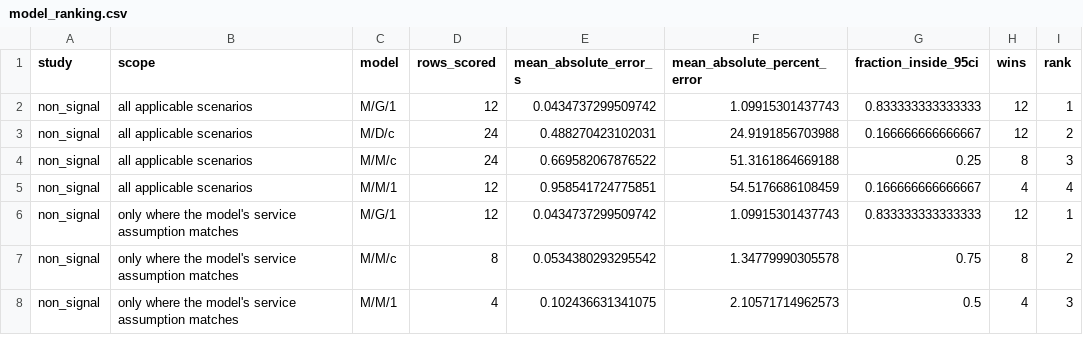
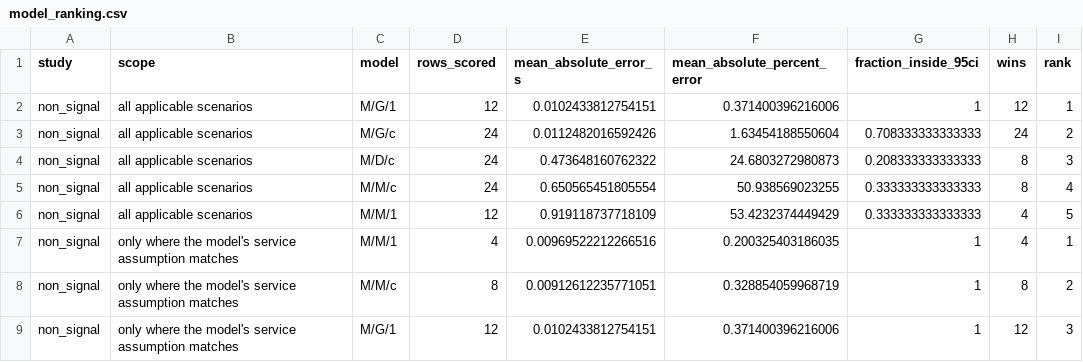
Before and after one commit to alvinashish-65/Traffic-congestion-as-a-propability, a CSV file: results/model_ranking.csv, drawn as a sheet; only a part is shown; the diff covers the shown part only.

```diff
--- a/results/model_ranking.csv
+++ b/results/model_ranking.csv
@@ -1,8 +1,9 @@
 "study","scope","model","rows_scored","mean_absolute_error_s","mean_absolute_percent_error","fraction_inside_95ci","wins","rank"
-"non_signal","all applicable scenarios","M/G/1",12,0.0434737299509742,1.09915301437743,0.833333333333333,12,1
-"non_signal","all applicable scenarios","M/D/c",24,0.488270423102031,24.9191856703988,0.166666666666667,12,2
-"non_signal","all applicable scenarios","M/M/c",24,0.669582067876522,51.3161864669188,0.25,8,3
-"non_signal","all applicable scenarios","M/M/1",12,0.958541724775851,54.5176686108459,0.166666666666667,4,4
-"non_signal","only where the model's service assumption matches","M/G/1",12,0.0434737299509742,1.09915301437743,0.833333333333333,12,1
-"non_signal","only where the model's service assumption matches","M/M/c",8,0.0534380293295542,1.34779990305578,0.75,8,2
-"non_signal","only where the model's service assumption matches","M/M/1",4,0.102436631341075,2.10571714962573,0.5,4,3
+"non_signal","all applicable scenarios","M/G/1",12,0.0102433812754151,0.371400396216006,1,12,1
+"non_signal","all applicable scenarios","M/G/c",24,0.0112482016592426,1.63454188550604,0.708333333333333,24,2
+"non_signal","all applicable scenarios","M/D/c",24,0.473648160762322,24.6803272980873,0.208333333333333,8,3
+"non_signal","all applicable scenarios","M/M/c",24,0.650565451805554,50.938569023255,0.333333333333333,8,4
+"non_signal","all applicable scenarios","M/M/1",12,0.919118737718109,53.4232374449429,0.333333333333333,4,5
+"non_signal","only where the model's service assumption matches","M/M/1",4,0.00969522212266516,0.200325403186035,1,4,1
+"non_signal","only where the model's service assumption matches","M/M/c",8,0.00912612235771051,0.328854059968719,1,8,2
+"non_signal","only where the model's service assumption matches","M/G/1",12,0.0102433812754151,0.371400396216006,1,12,3
```
Also changed, not shown: 9 added rows and 9 edited cells elsewhere in this file, results/plain_queue_results.csv, results/run_settings.csv, 9 other files.
